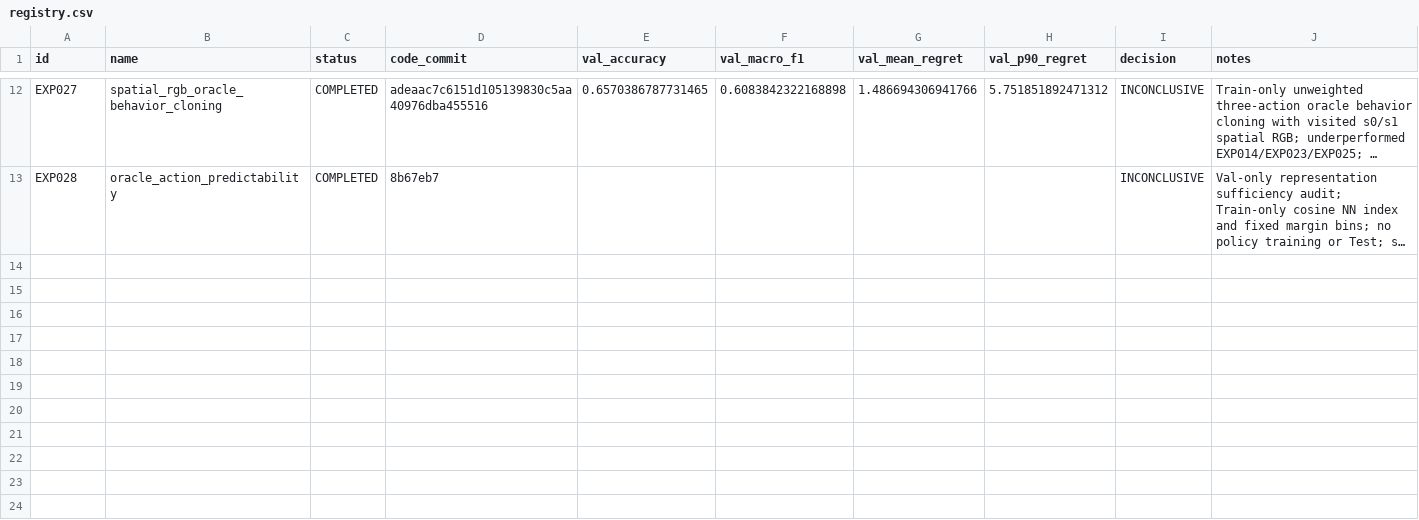
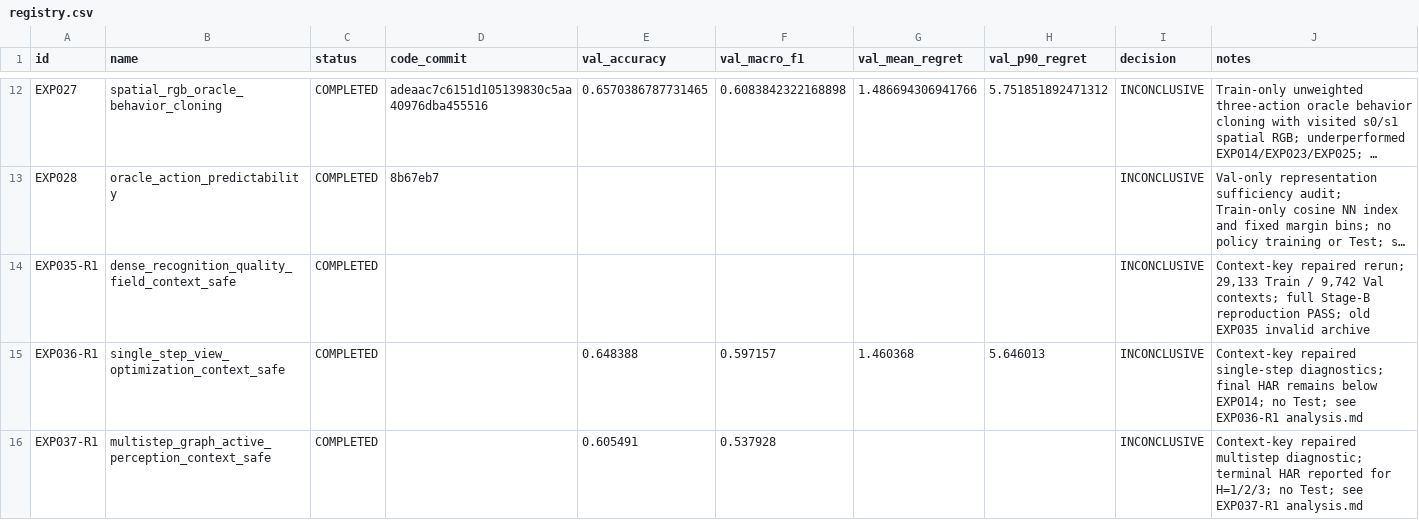
Before and after one commit to zxf8876983/ACTIVEVIEW, a CSV file: experiments/stage_d/registry.csv, drawn as a sheet; only a part is shown, gaps mark what is left out; long unchanged cells end in …; the diff names each change by its address in the sheet, - before the commit and + after, or states it on an @@ line.

Commit message:
fix(stage-d): repair dense context identity and rerun EXP035-037 R1

```diff
--- a/experiments/stage_d/registry.csv
+++ b/experiments/stage_d/registry.csv
+row 14: EXP035-R1 | dense_recognition_quality_field_context_safe | COMPLETED |  |  |  |  |  | INCONCLUSIVE | Context-key repaired rerun; 29,133 Train / 9,742 Val contexts; full Stage-B reproduction PASS; old EXP035 invalid archive
+row 15: EXP036-R1 | single_step_view_optimization_context_safe | COMPLETED |  | 0.648388 | 0.597157 | 1.460368 | 5.646013 | INCONCLUSIVE | Context-key repaired single-step diagnostics; final HAR remains below EXP014; no Test; see EXP036-R1 analysis.md
+row 16: EXP037-R1 | multistep_graph_active_perception_context_safe | COMPLETED |  | 0.605491 | 0.537928 |  |  | INCONCLUSIVE | Context-key repaired multistep diagnostic; terminal HAR reported for H=1/2/3; no Test; see EXP037-R1 analysis.md
```
Also changed, not shown: 26 other files.
